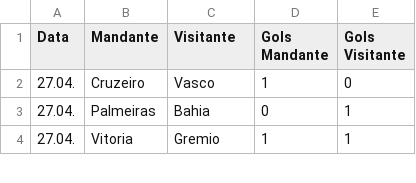
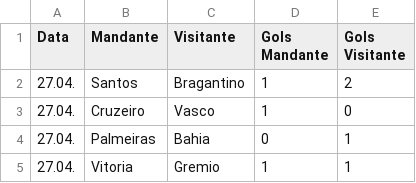
Before and after one commit to tlvzz/campeonato-brasileiro, a CSV file: resultados_serie_a.csv, drawn as a sheet; only a part is shown.

```diff
--- a/resultados_serie_a.csv
+++ b/resultados_serie_a.csv
@@ -1,2 +1,3 @@
 Data,Mandante,Visitante,Gols Mandante,Gols Visitante
+27.04.,Santos,Bragantino,1,2
 27.04.,Cruzeiro,Vasco,1,0
```
Also changed, not shown: classificacao_serie_a.csv, 1 other file.
